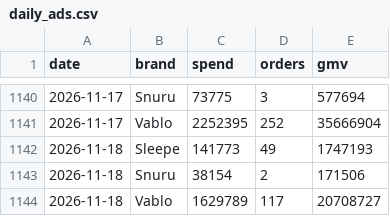
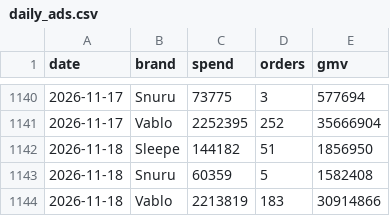
Before and after one commit to duthae12/adsreport, a CSV file: data/daily_ads.csv, drawn as a sheet; only a part is shown, gaps mark what is left out.

```diff
--- a/data/daily_ads.csv
+++ b/data/daily_ads.csv
@@ -1141,4 +1141,4 @@ date,brand,spend,orders,gmv
 2026-11-17,Vablo,2252395,252,35666904
-2026-11-18,Sleepe,141773,49,1747193
-2026-11-18,Snuru,38154,2,171506
-2026-11-18,Vablo,1629789,117,20708727
+2026-11-18,Sleepe,144182,51,1856950
+2026-11-18,Snuru,60359,5,1582408
+2026-11-18,Vablo,2213819,183,30914866
```
Also changed, not shown: 2 other files.
